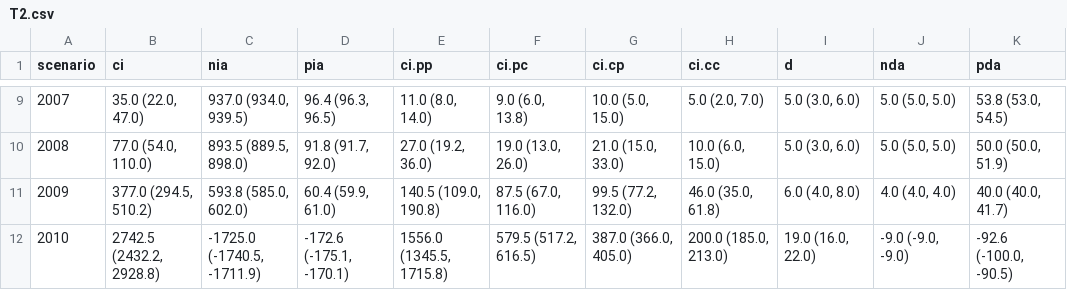
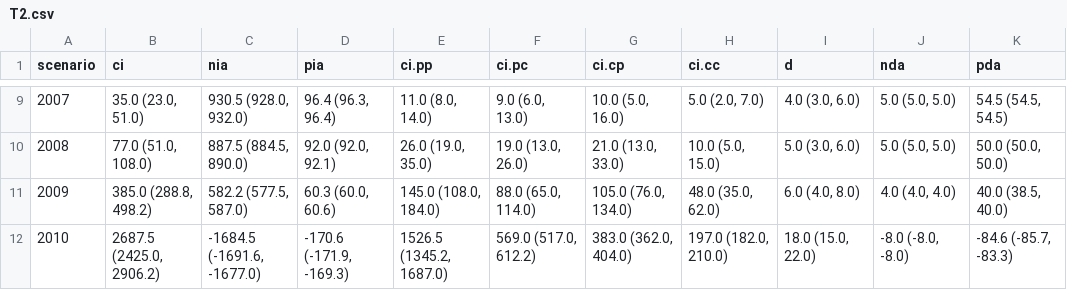
Before and after one commit to EpiModel/COVID-CruiseShip, a CSV file: analysis/T2.csv, drawn as a sheet; only a part is shown, gaps mark what is left out; the diff covers the shown part only.

```diff
--- a/analysis/T2.csv
+++ b/analysis/T2.csv
@@ -9,4 +9,4 @@ scenario,ci,nia,pia,ci.pp,ci.pc,ci.cp,ci.cc,d,nda,pda
-2007,"35.0 (22.0, 47.0)","937.0 (934.0, 939.5)","96.4 (96.3, 96.5)","11.0 (8.0, 14.0)","9.0 (6.0, 13.8)","10.0 (5.0, 15.0)","5.0 (2.0, 7.0)","5.0 (3.0, 6.0)","5.0 (5.0, 5.0)","53.8 (53.0, 54.5)"
-2008,"77.0 (54.0, 110.0)","893.5 (889.5, 898.0)","91.8 (91.7, 92.0)","27.0 (19.2, 36.0)","19.0 (13.0, 26.0)","21.0 (15.0, 33.0)","10.0 (6.0, 15.0)","5.0 (3.0, 6.0)","5.0 (5.0, 5.0)","50.0 (50.0, 51.9)"
-2009,"377.0 (294.5, 510.2)","593.8 (585.0, 602.0)","60.4 (59.9, 61.0)","140.5 (109.0, 190.8)","87.5 (67.0, 116.0)","99.5 (77.2, 132.0)","46.0 (35.0, 61.8)","6.0 (4.0, 8.0)","4.0 (4.0, 4.0)","40.0 (40.0, 41.7)"
-2010,"2742.5 (2432.2, 2928.8)","-1725.0 (-1740.5, -1711.9)","-172.6 (-175.1, -170.1)","1556.0 (1345.5, 1715.8)","579.5 (517.2, 616.5)","387.0 (366.0, 405.0)","200.0 (185.0, 213.0)","19.0 (16.0, 22.0)","-9.0 (-9.0, -9.0)","-92.6 (-100.0, -90.5)"
+2007,"35.0 (23.0, 51.0)","930.5 (928.0, 932.0)","96.4 (96.3, 96.4)","11.0 (8.0, 14.0)","9.0 (6.0, 13.0)","10.0 (5.0, 16.0)","5.0 (2.0, 7.0)","4.0 (3.0, 6.0)","5.0 (5.0, 5.0)","54.5 (54.5, 54.5)"
+2008,"77.0 (51.0, 108.0)","887.5 (884.5, 890.0)","92.0 (92.0, 92.1)","26.0 (19.0, 35.0)","19.0 (13.0, 26.0)","21.0 (13.0, 33.0)","10.0 (5.0, 15.0)","5.0 (3.0, 6.0)","5.0 (5.0, 5.0)","50.0 (50.0, 50.0)"
+2009,"385.0 (288.8, 498.2)","582.2 (577.5, 587.0)","60.3 (60.0, 60.6)","145.0 (108.0, 184.0)","88.0 (65.0, 114.0)","105.0 (76.0, 134.0)","48.0 (35.0, 62.0)","6.0 (4.0, 8.0)","4.0 (4.0, 4.0)","40.0 (38.5, 40.0)"
+2010,"2687.5 (2425.0, 2906.2)","-1684.5 (-1691.6, -1677.0)","-170.6 (-171.9, -169.3)","1526.5 (1345.2, 1687.0)","569.0 (517.0, 612.2)","383.0 (362.0, 404.0)","197.0 (182.0, 210.0)","18.0 (15.0, 22.0)","-8.0 (-8.0, -8.0)","-84.6 (-85.7, -83.3)"
```
Also changed, not shown: 150 edited cells elsewhere in this file, 6 other files.
